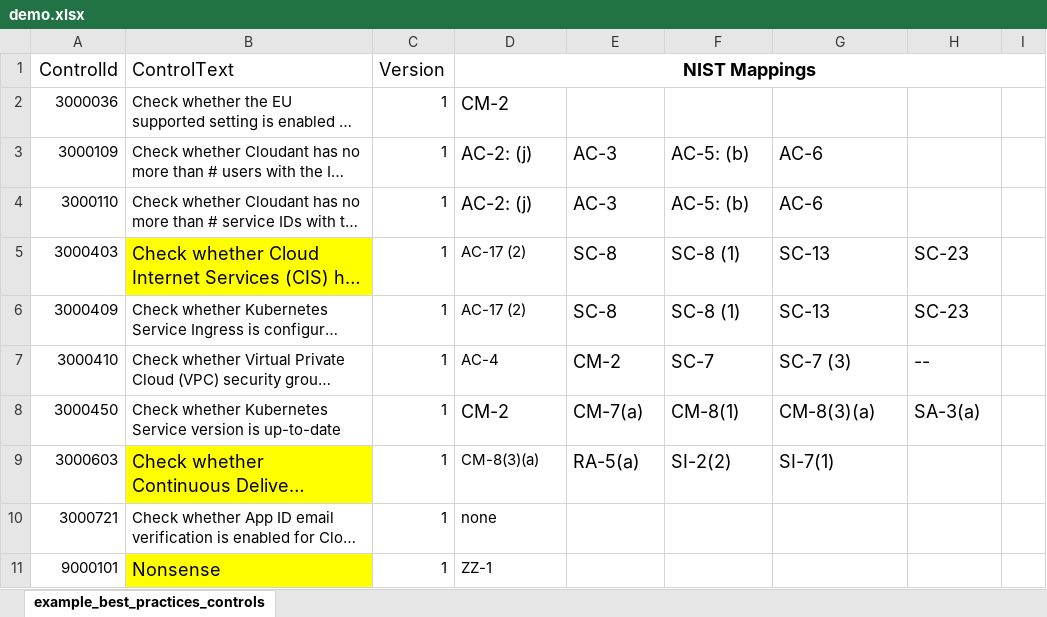
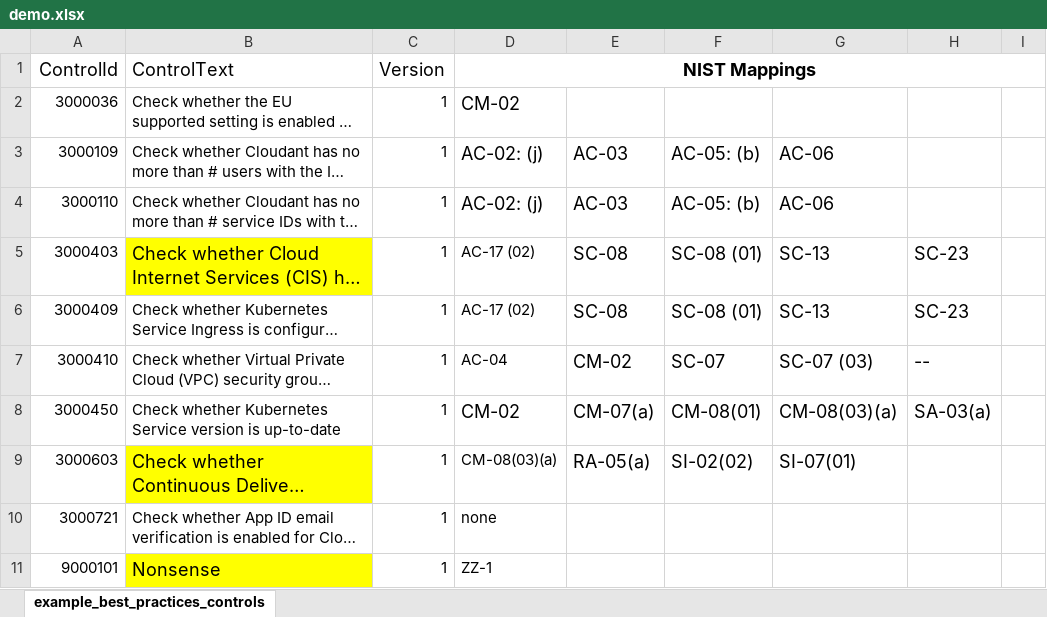
Before and after one commit to oscal-compass/compliance-trestle-demos, an Excel workbook: trestle_task_spread_sheet_to_component_definition/demo.xlsx, sheet example_best_practices_controls, drawn as a sheet; only a part is shown; long unchanged cells end in …; values as stored, in another font and other column widths than the file's, no borders; the diff names each change by its address in the sheet, - before the commit and + after, or states it on an @@ line.

Commit message:
NIST 800-53 rev 4 to rev 5 -> demos #1978 (#61)
* Update demo to use NIST 800-53 Rev 5 catalog

Signed-off-by: Besjana-Kukaj <beskukaj2004@gmail.com>

* fix: validate and restructure component-definition for NIST SP 800-53 Rev 5

- Move component-definition.json to proper subdirectory structure
- Remove invalid control ID (zz-1)
- Fix metadata typo (double period in role title)
- Remove duplicate parameter definition
- Fix spelling: scanning, threshold
- Remove incomplete implemented-requirement missing control-id and description
- Update demo config and add Rev 5 catalog
- File now passes trestle validation

Signed-off-by: Besjana-Kukaj <beskukaj2004@gmail.com>

* Updated NIST catalog to revision 5

Signed-off-by: Besjana-Kukaj <beskukaj2004@gmail.com>

* Update demo.xlsx with OSCAL-compliant control IDs

- Fixed control ID format to use lowercase and periods instead of parentheses
- Changed AC-17 (02) to ac-17.2 format
- Removed uppercase letters and special characters from control IDs
- File now passes xlsx-to-oscal-cd validation successfully

Signed-off-by: Besjana-Kukaj <beskukaj2004@gmail.com>

* Update README.md to reference NIST SP 800-53 Rev 5 instead of Rev 4

- Updated catalog path from nist-sp-800-53-rev4 to nist-sp-800-53-rev5
- Updated component definition title to reference Revision 5
- Updated last-modified date to current date

Signed-off-by: Besjana-Kukaj <beskukaj2004@gmail.com>

---------

Signed-off-by: Besjana-Kukaj <beskukaj2004@gmail.com>

```diff
--- a/trestle_task_spread_sheet_to_component_definition/demo.xlsx (sheet example_best_practices_controls)
+++ b/trestle_task_spread_sheet_to_component_definition/demo.xlsx (sheet example_best_practices_controls)
-D2 (NIST Mappings): CM-2
+D2 (NIST Mappings): CM-02
-D3:D4 (NIST Mappings): AC-2: (j)
+D3:D4 (NIST Mappings): AC-02: (j)
-E3:E4: AC-3
+E3:E4: AC-03
-F3:F4: AC-5: (b)
+F3:F4: AC-05: (b)
-G3:G4: AC-6
+G3:G4: AC-06
-D5:D6 (NIST Mappings): AC-17 (2)
+D5:D6 (NIST Mappings): AC-17 (02)
-E5:E6: SC-8
+E5:E6: SC-08
-F5:F6: SC-8 (1)
+F5:F6: SC-08 (01)
-D7 (NIST Mappings): AC-4
+D7 (NIST Mappings): AC-04
-E7: CM-2
+E7: CM-02
-F7: SC-7
+F7: SC-07
-G7: SC-7 (3)
+G7: SC-07 (03)
-D8 (NIST Mappings): CM-2
+D8 (NIST Mappings): CM-02
-E8: CM-7(a)
+E8: CM-07(a)
-F8: CM-8(1)
+F8: CM-08(01)
-G8: CM-8(3)(a)
+G8: CM-08(03)(a)
-H8: SA-3(a)
+H8: SA-03(a)
-D9 (NIST Mappings): CM-8(3)(a)
+D9 (NIST Mappings): CM-08(03)(a)
-E9: RA-5(a)
+E9: RA-05(a)
-F9: SI-2(2)
+F9: SI-02(02)
-G9: SI-7(1)
+G9: SI-07(01)
```
Also changed, not shown: 9 other files.
